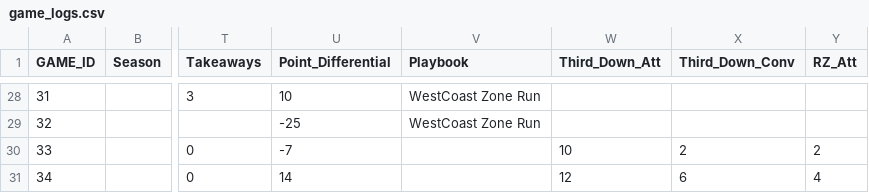
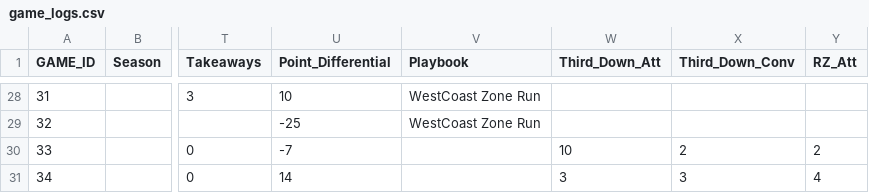
Before and after one commit to henrychad1186-lang/MaddenGM-Dashboard, a CSV file: data/game_logs.csv, drawn as a sheet; only a part is shown, gaps mark what is left out; the diff names each change by its address in the sheet, - before the commit and + after, or states it on an @@ line.

```diff
--- a/data/game_logs.csv
+++ b/data/game_logs.csv
-W31 (Third_Down_Att): 12
+W31 (Third_Down_Att): 3
-X31 (Third_Down_Conv): 6
+X31 (Third_Down_Conv): 3
```
Also changed, not shown: 1 other file.
